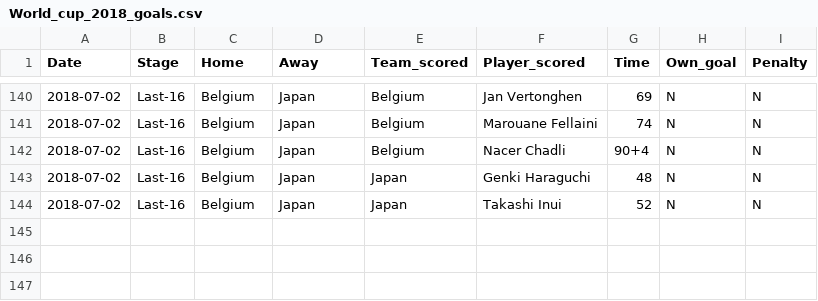
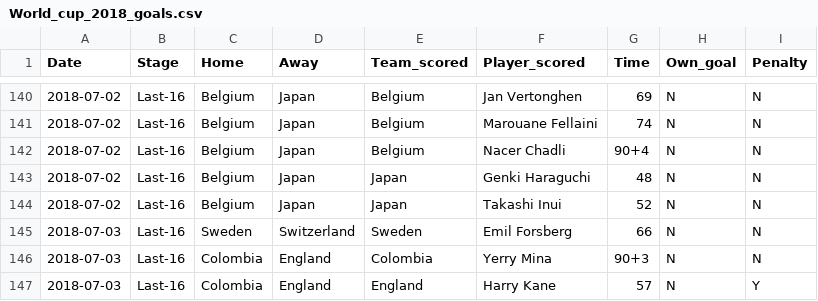
Before and after one commit to kjytay/FIFA-world-cup-2018, a CSV file: World_cup_2018_goals.csv, drawn as a sheet; only a part is shown, gaps mark what is left out.

Commit message:
Added data for 2018-07-03.

```diff
--- a/World_cup_2018_goals.csv
+++ b/World_cup_2018_goals.csv
@@ -144 +144,4 @@ Date,Stage,Home,Away,Team_scored,Player_scored,Time,Own_goal,Penalty
 2018-07-02,Last-16,Belgium,Japan,Japan,Takashi Inui,52,N,N
+2018-07-03,Last-16,Sweden,Switzerland,Sweden,Emil Forsberg,66,N,N
+2018-07-03,Last-16,Colombia,England,Colombia,Yerry Mina,90+3,N,N
+2018-07-03,Last-16,Colombia,England,England,Harry Kane,57,N,Y
```
Also changed, not shown: World_cup_2018_country.csv, World_cup_2018_matches.csv.
